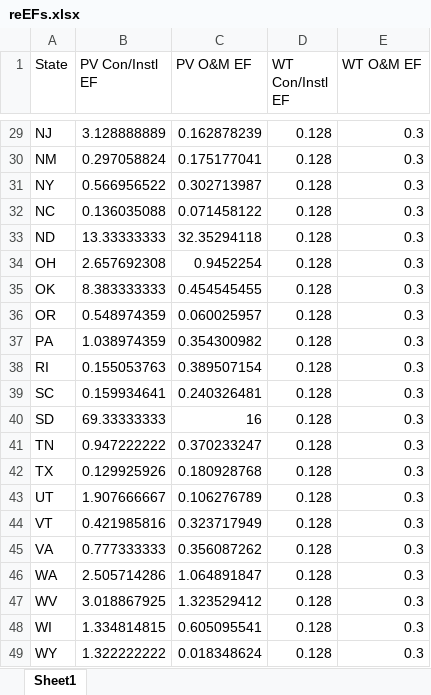
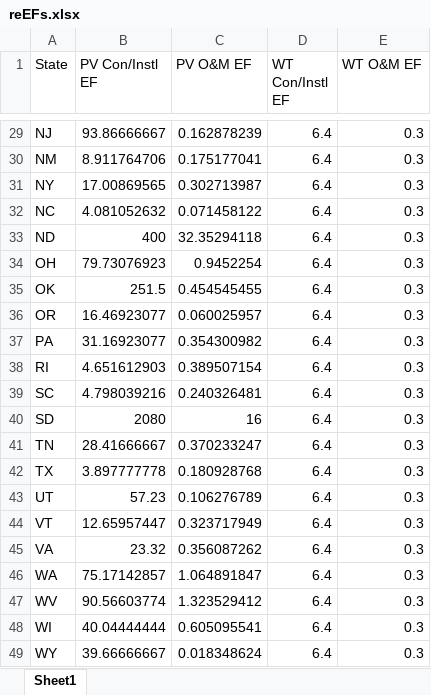
Before and after one commit to julflore000/Equity-Research-EF, an Excel workbook: EF_data/reEFs.xlsx, sheet Sheet1, drawn as a sheet; only a part is shown, gaps mark what is left out; values as stored, in another font and other column widths than the file's, no borders; the diff covers the shown part only; the diff names each change by its address in the sheet, - before the commit and + after, or states it on an @@ line.

```diff
--- a/EF_data/reEFs.xlsx (sheet Sheet1)
+++ b/EF_data/reEFs.xlsx (sheet Sheet1)
-B29 (PV Con/Instl EF): 3.128888889
+B29 (PV Con/Instl EF): 93.86666667
-D29:D49 (WT Con/Instl EF): 0.128
+D29:D49 (WT Con/Instl EF): 6.4
-B30 (PV Con/Instl EF): 0.297058824
+B30 (PV Con/Instl EF): 8.911764706
-B31 (PV Con/Instl EF): 0.566956522
+B31 (PV Con/Instl EF): 17.00869565
-B32 (PV Con/Instl EF): 0.136035088
+B32 (PV Con/Instl EF): 4.081052632
-B33 (PV Con/Instl EF): 13.33333333
+B33 (PV Con/Instl EF): 400
-B34 (PV Con/Instl EF): 2.657692308
+B34 (PV Con/Instl EF): 79.73076923
-B35 (PV Con/Instl EF): 8.383333333
+B35 (PV Con/Instl EF): 251.5
-B36 (PV Con/Instl EF): 0.548974359
+B36 (PV Con/Instl EF): 16.46923077
-B37 (PV Con/Instl EF): 1.038974359
+B37 (PV Con/Instl EF): 31.16923077
-B38 (PV Con/Instl EF): 0.155053763
+B38 (PV Con/Instl EF): 4.651612903
-B39 (PV Con/Instl EF): 0.159934641
+B39 (PV Con/Instl EF): 4.798039216
-B40 (PV Con/Instl EF): 69.33333333
+B40 (PV Con/Instl EF): 2080
-B41 (PV Con/Instl EF): 0.947222222
+B41 (PV Con/Instl EF): 28.41666667
-B42 (PV Con/Instl EF): 0.129925926
+B42 (PV Con/Instl EF): 3.897777778
-B43 (PV Con/Instl EF): 1.907666667
+B43 (PV Con/Instl EF): 57.23
-B44 (PV Con/Instl EF): 0.421985816
+B44 (PV Con/Instl EF): 12.65957447
-B45 (PV Con/Instl EF): 0.777333333
+B45 (PV Con/Instl EF): 23.32
-B46 (PV Con/Instl EF): 2.505714286
+B46 (PV Con/Instl EF): 75.17142857
-B47 (PV Con/Instl EF): 3.018867925
+B47 (PV Con/Instl EF): 90.56603774
-B48 (PV Con/Instl EF): 1.334814815
+B48 (PV Con/Instl EF): 40.04444444
-B49 (PV Con/Instl EF): 1.322222222
+B49 (PV Con/Instl EF): 39.66666667
```
Also changed, not shown: 54 edited cells elsewhere in this sheet, EF_data/Solar_Capacities_Jobs.xlsx, 1 other file.
